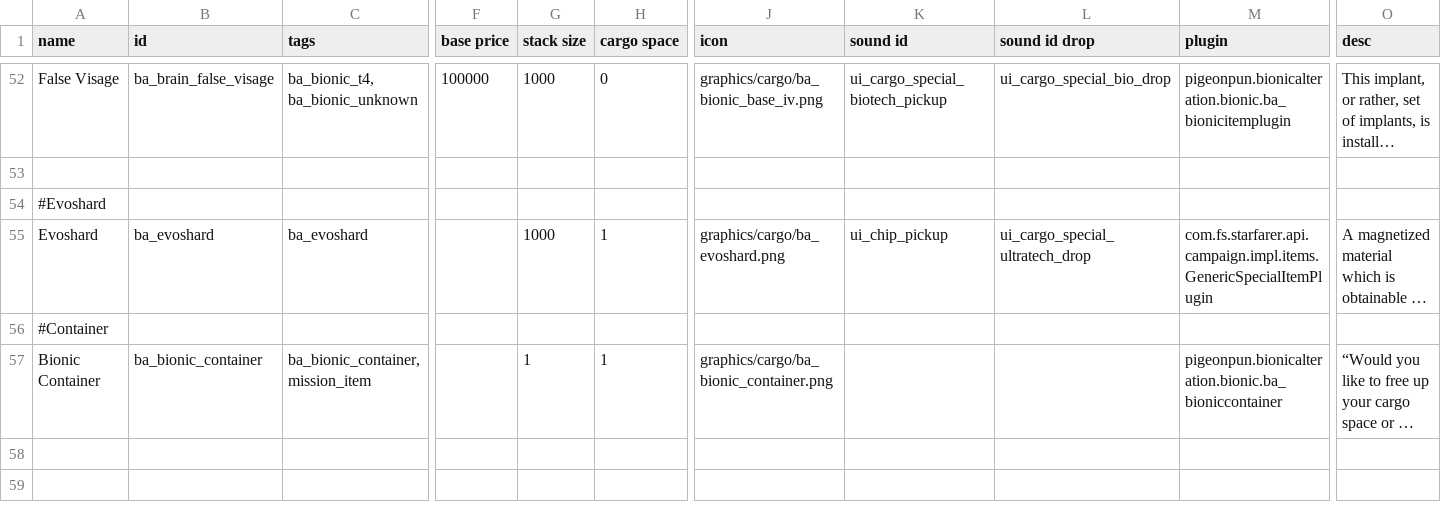
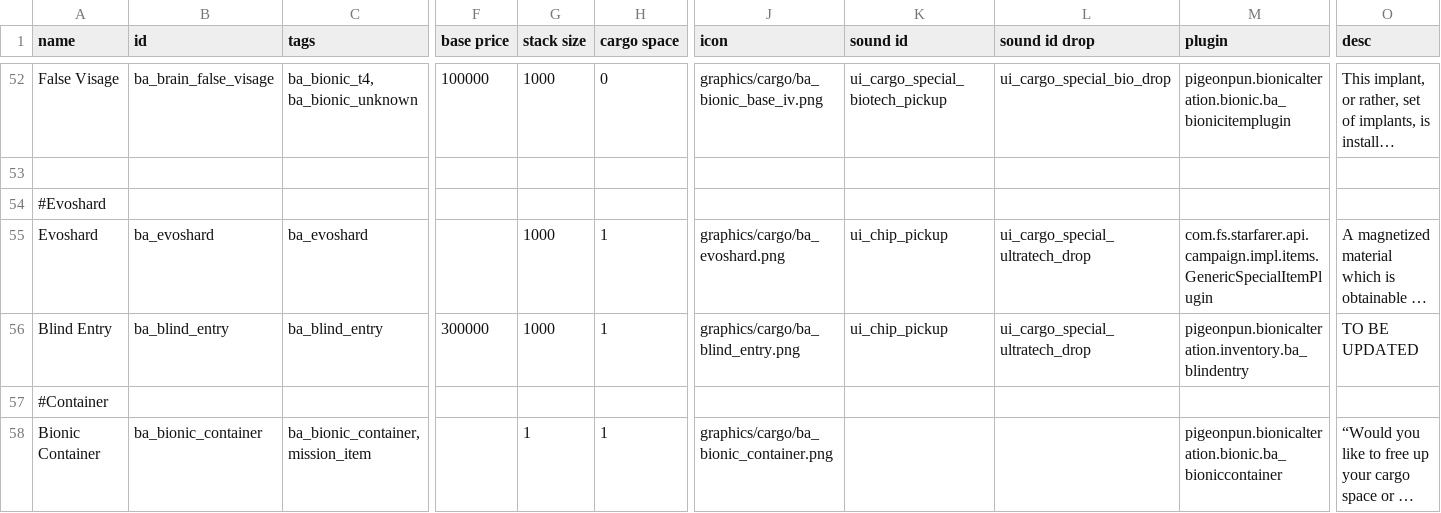
Before and after one commit to CosmicFishi/Bionic-Alteration, a CSV file: data/campaign/special_items.csv, drawn as a sheet; only a part is shown, gaps mark what is left out; long unchanged cells end in …; rows hold the shown columns only; the diff names each change by its address in the sheet, - before the commit and + after, or states it on an @@ line.

```diff
--- a/data/campaign/special_items.csv
+++ b/data/campaign/special_items.csv
+row 56: Blind Entry | ba_blind_entry | ba_blind_entry | 300000 | 1000 | 1 | graphics/cargo/ba_blind_entry.png | ui_chip_pickup | ui_cargo_special_ultratech_drop | pigeonpun.bionicalteration.inventory.ba_blindentry | TO BE UPDATED
```
Also changed, not shown: 5 other files.
